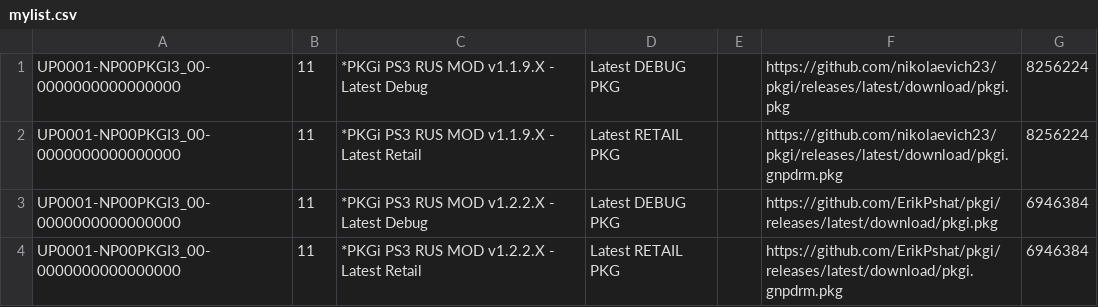
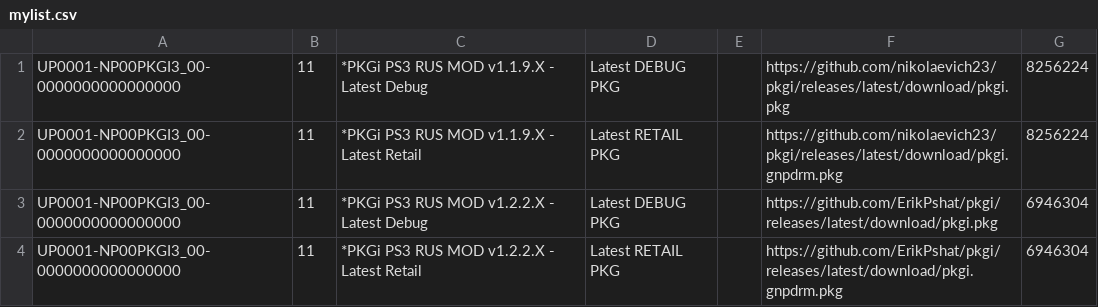
Before and after one commit to ErikPshat/pkgi, a CSV file: mylist.csv, drawn as a sheet.

```diff
--- a/mylist.csv
+++ b/mylist.csv
@@ -2,3 +2,3 @@ UP0001-NP00PKGI3_00-0000000000000000,11,*PKGi PS3 RUS MOD v1.1.9.X - Latest Debu
 UP0001-NP00PKGI3_00-0000000000000000,11,*PKGi PS3 RUS MOD v1.1.9.X - Latest Retail,Latest RETAIL PKG,,https://github.com/nikolaevich23/pkgi/releases/latest/download/pkgi.gnpdrm.pkg,8256224,
-UP0001-NP00PKGI3_00-0000000000000000,11,*PKGi PS3 RUS MOD v1.2.2.X - Latest Debug,Latest DEBUG PKG,,https://github.com/ErikPshat/pkgi/releases/latest/download/pkgi.pkg,6946384,
-UP0001-NP00PKGI3_00-0000000000000000,11,*PKGi PS3 RUS MOD v1.2.2.X - Latest Retail,Latest RETAIL PKG,,https://github.com/ErikPshat/pkgi/releases/latest/download/pkgi.gnpdrm.pkg,6946384,
+UP0001-NP00PKGI3_00-0000000000000000,11,*PKGi PS3 RUS MOD v1.2.2.X - Latest Debug,Latest DEBUG PKG,,https://github.com/ErikPshat/pkgi/releases/latest/download/pkgi.pkg,6946304,
+UP0001-NP00PKGI3_00-0000000000000000,11,*PKGi PS3 RUS MOD v1.2.2.X - Latest Retail,Latest RETAIL PKG,,https://github.com/ErikPshat/pkgi/releases/latest/download/pkgi.gnpdrm.pkg,6946304,
```
Also changed, not shown: 3 other files.
